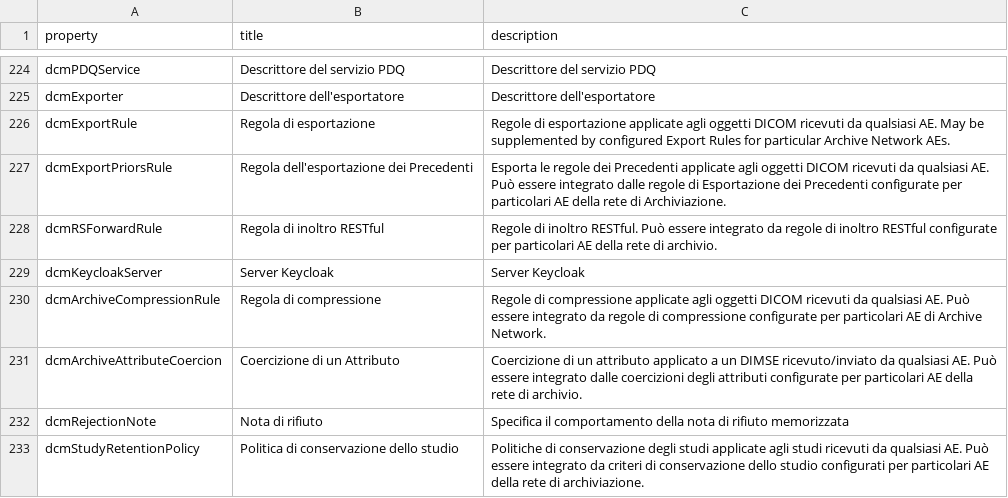
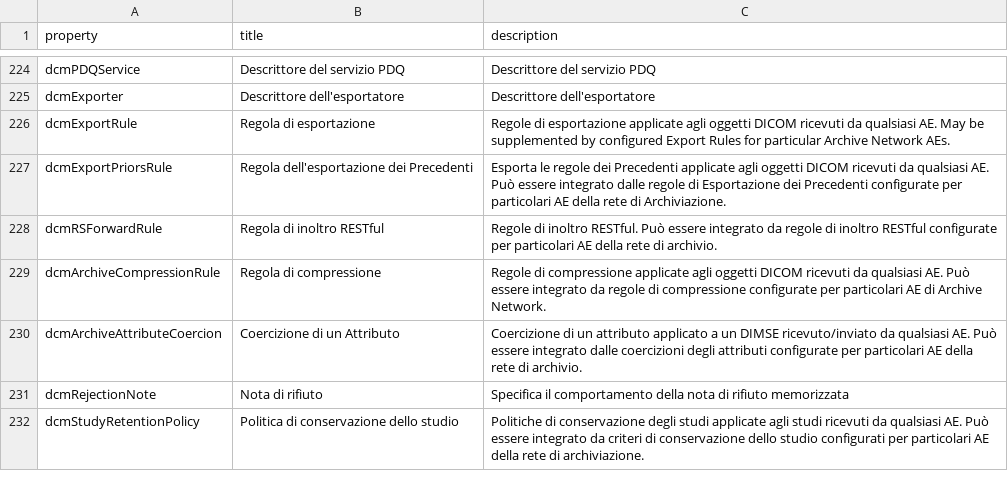
Before and after one commit to dcm4che/dcm4chee-arc-lang, a CSV file: src/csv/it/archiveDevice.schema.csv, drawn as a sheet; only a part is shown, gaps mark what is left out; the diff names each change by its address in the sheet, - before the commit and + after, or states it on an @@ line.

```diff
--- a/src/csv/it/archiveDevice.schema.csv
+++ b/src/csv/it/archiveDevice.schema.csv
-row 229: dcmKeycloakServer | Server Keycloak | Server Keycloak
```
Also changed, not shown: src/csv/archiveDevice.schema.csv, src/csv/hi/archiveDevice.schema.csv, 17 other files.
